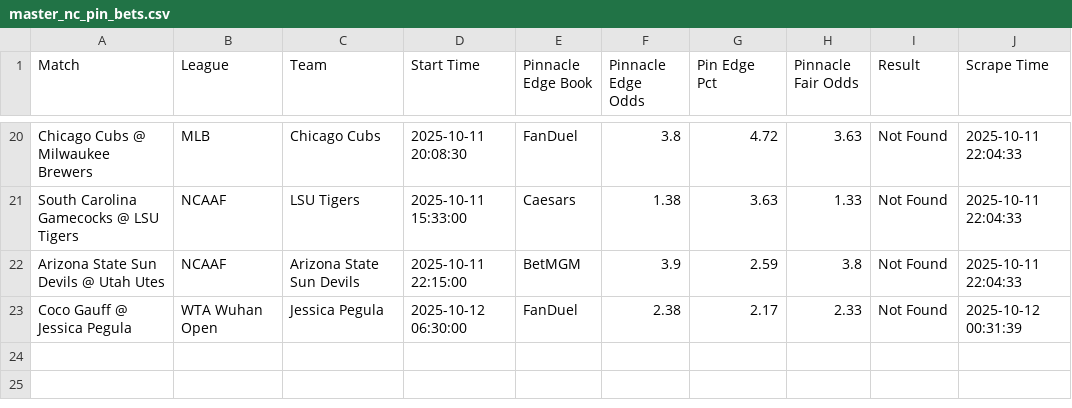
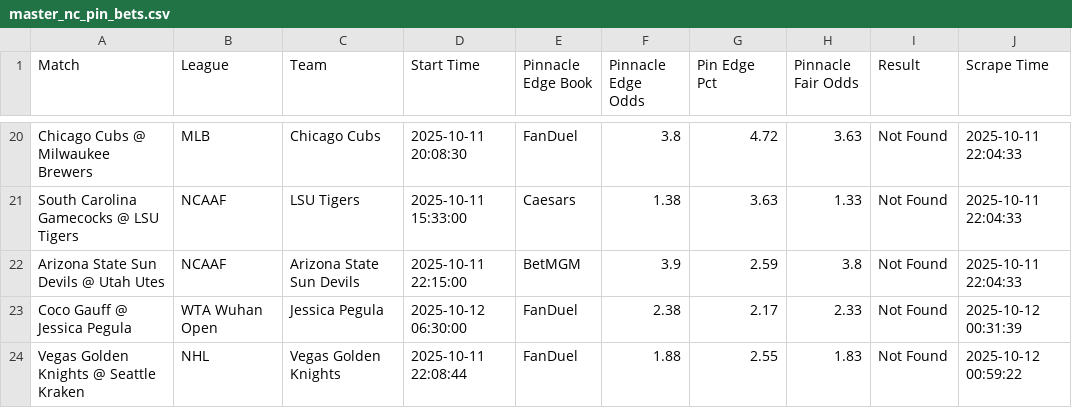
Before and after one commit to aqsmith02/paper-betting-tracker, a CSV file: codebase/data/master_nc_pin_bets.csv, drawn as a sheet; only a part is shown, gaps mark what is left out.

```diff
--- a/codebase/data/master_nc_pin_bets.csv
+++ b/codebase/data/master_nc_pin_bets.csv
@@ -23 +23,2 @@ Arizona State Sun Devils @ Utah Utes,NCAAF,Arizona State Sun Devils,2025-10-11 2
 Coco Gauff @ Jessica Pegula,WTA Wuhan Open,Jessica Pegula,2025-10-12 06:30:00,FanDuel,2.38,2.17,2.33,Not Found,2025-10-12 00:31:39
+Vegas Golden Knights @ Seattle Kraken,NHL,Vegas Golden Knights,2025-10-11 22:08:44,FanDuel,1.88,2.55,1.83,Not Found,2025-10-12 00:59:22
```
Also changed, not shown: codebase/data/master_nc_pin_full.csv, codebase/data/master_pin_bets.csv, 3 other files.
